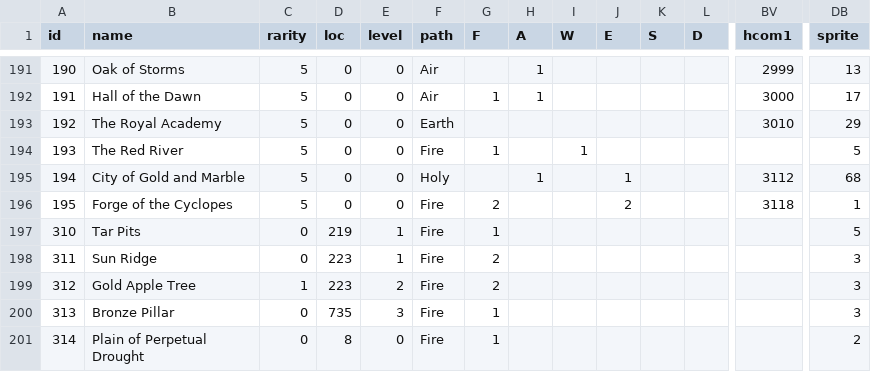
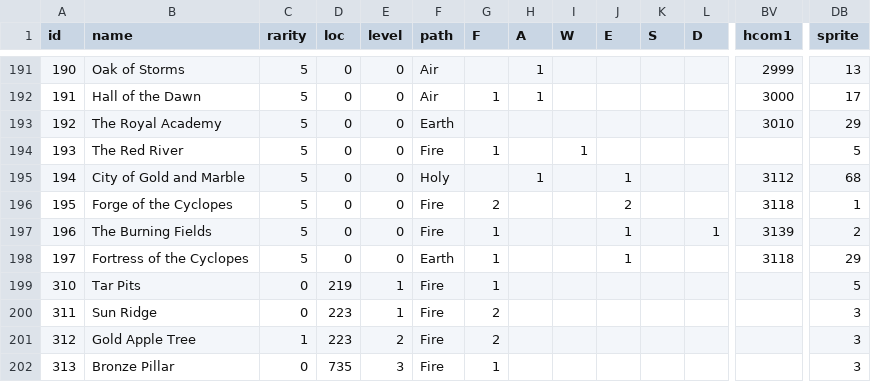
Before and after one commit to larzm42/dom5inspector, a CSV file: gamedata/MagicSites.csv, drawn as a sheet; only a part is shown, gaps mark what is left out; the shorter side is filled out with more unchanged rows; rows hold the shown columns only; the diff names each change by its address in the sheet, - before the commit and + after, or states it on an @@ line.

```diff
--- a/gamedata/MagicSites.csv
+++ b/gamedata/MagicSites.csv
+row 197: 196 | The Burning Fields | 5 | 0 | 0 | Fire | 1 |  |  | 1 |  | 1 | 3139 | 2
+row 198: 197 | Fortress of the Cyclopes | 5 | 0 | 0 | Earth | 1 |  |  | 1 |  |  | 3118 | 29
```
Also changed, not shown: gamedata/BaseI.csv, gamedata/attributes_by_nation.csv, 41 other files.
